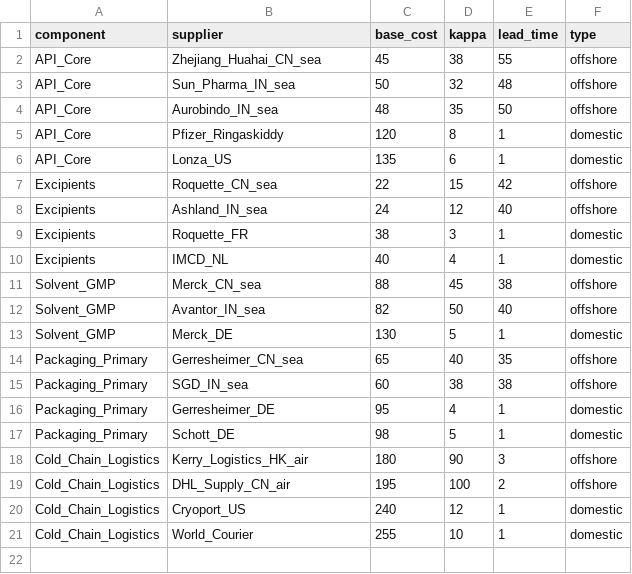
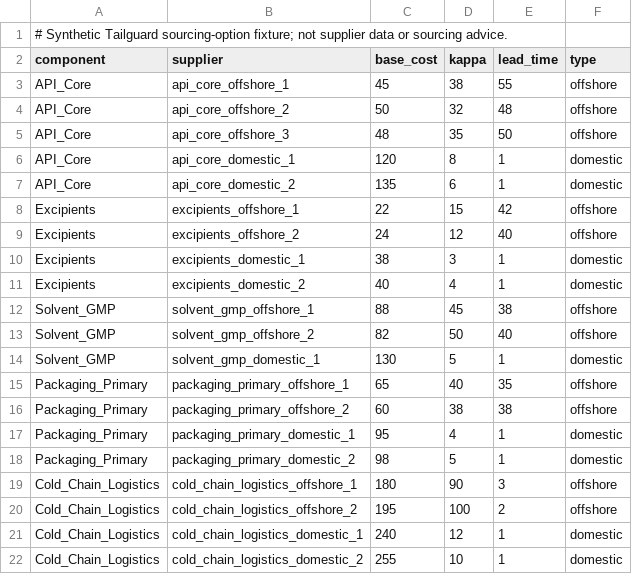
Before and after one commit to dismissed8582/tailguard, a CSV file: data/bom/bom_pharma.csv, drawn as a sheet.

```diff
--- a/data/bom/bom_pharma.csv
+++ b/data/bom/bom_pharma.csv
@@ -1,21 +1,22 @@
+# Synthetic Tailguard sourcing-option fixture; not supplier data or sourcing advice.
 component,supplier,base_cost,kappa,lead_time,type
-API_Core,Zhejiang_Huahai_CN_sea,45,38,55,offshore
-API_Core,Sun_Pharma_IN_sea,50,32,48,offshore
-API_Core,Aurobindo_IN_sea,48,35,50,offshore
-API_Core,Pfizer_Ringaskiddy,120,8,1,domestic
-API_Core,Lonza_US,135,6,1,domestic
-Excipients,Roquette_CN_sea,22,15,42,offshore
-Excipients,Ashland_IN_sea,24,12,40,offshore
-Excipients,Roquette_FR,38,3,1,domestic
-Excipients,IMCD_NL,40,4,1,domestic
-Solvent_GMP,Merck_CN_sea,88,45,38,offshore
-Solvent_GMP,Avantor_IN_sea,82,50,40,offshore
-Solvent_GMP,Merck_DE,130,5,1,domestic
-Packaging_Primary,Gerresheimer_CN_sea,65,40,35,offshore
-Packaging_Primary,SGD_IN_sea,60,38,38,offshore
-Packaging_Primary,Gerresheimer_DE,95,4,1,domestic
-Packaging_Primary,Schott_DE,98,5,1,domestic
-Cold_Chain_Logistics,Kerry_Logistics_HK_air,180,90,3,offshore
-Cold_Chain_Logistics,DHL_Supply_CN_air,195,100,2,offshore
-Cold_Chain_Logistics,Cryoport_US,240,12,1,domestic
-Cold_Chain_Logistics,World_Courier,255,10,1,domestic
+API_Core,api_core_offshore_1,45,38,55,offshore
+API_Core,api_core_offshore_2,50,32,48,offshore
+API_Core,api_core_offshore_3,48,35,50,offshore
+API_Core,api_core_domestic_1,120,8,1,domestic
+API_Core,api_core_domestic_2,135,6,1,domestic
+Excipients,excipients_offshore_1,22,15,42,offshore
+Excipients,excipients_offshore_2,24,12,40,offshore
+Excipients,excipients_domestic_1,38,3,1,domestic
+Excipients,excipients_domestic_2,40,4,1,domestic
+Solvent_GMP,solvent_gmp_offshore_1,88,45,38,offshore
+Solvent_GMP,solvent_gmp_offshore_2,82,50,40,offshore
+Solvent_GMP,solvent_gmp_domestic_1,130,5,1,domestic
+Packaging_Primary,packaging_primary_offshore_1,65,40,35,offshore
+Packaging_Primary,packaging_primary_offshore_2,60,38,38,offshore
+Packaging_Primary,packaging_primary_domestic_1,95,4,1,domestic
+Packaging_Primary,packaging_primary_domestic_2,98,5,1,domestic
+Cold_Chain_Logistics,cold_chain_logistics_offshore_1,180,90,3,offshore
+Cold_Chain_Logistics,cold_chain_logistics_offshore_2,195,100,2,offshore
+Cold_Chain_Logistics,cold_chain_logistics_domestic_1,240,12,1,domestic
+Cold_Chain_Logistics,cold_chain_logistics_domestic_2,255,10,1,domestic
```
Also changed, not shown: data/bom/bom_auto.csv, data/bom/bom_chem.csv, 30 other files.
